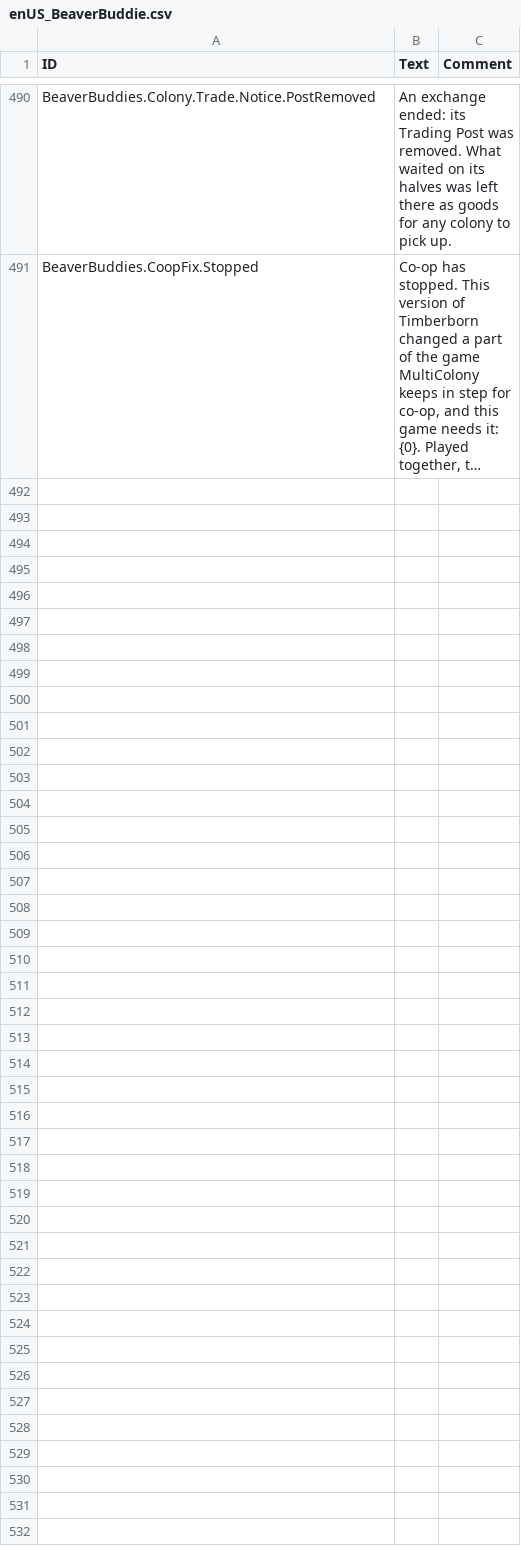
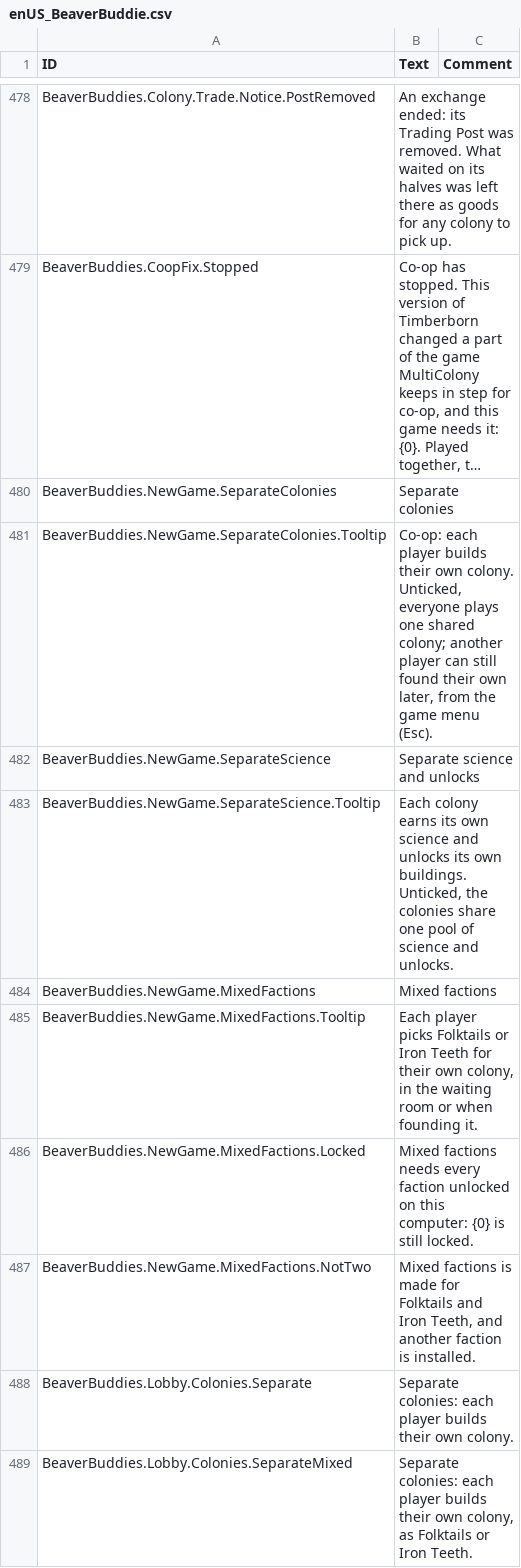
Before and after one commit to timbermods/BeaverBuddies-MultiColony, a CSV file: BeaverBuddies/Localizations/enUS_BeaverBuddie.csv, drawn as a sheet; only a part is shown, gaps mark what is left out; long unchanged cells end in …; the diff covers the shown part only; the diff names each change by its address in the sheet, - before the commit and + after, or states it on an @@ line.

```diff
--- a/BeaverBuddies/Localizations/enUS_BeaverBuddie.csv
+++ b/BeaverBuddies/Localizations/enUS_BeaverBuddie.csv
+row 480: BeaverBuddies.NewGame.SeparateColonies | Separate colonies
+row 481: BeaverBuddies.NewGame.SeparateColonies.Tooltip | Co-op: each player builds their own colony. Unticked, everyone plays one shared colony; another player can still found their own later, from the game menu (Esc).
+row 482: BeaverBuddies.NewGame.SeparateScience | Separate science and unlocks
+row 483: BeaverBuddies.NewGame.SeparateScience.Tooltip | Each colony earns its own science and unlocks its own buildings. Unticked, the colonies share one pool of science and unlocks.
+row 484: BeaverBuddies.NewGame.MixedFactions | Mixed factions
+row 485: BeaverBuddies.NewGame.MixedFactions.Tooltip | Each player picks Folktails or Iron Teeth for their own colony, in the waiting room or when founding it.
+row 486: BeaverBuddies.NewGame.MixedFactions.Locked | Mixed factions needs every faction unlocked on this computer: {0} is still locked.
+row 487: BeaverBuddies.NewGame.MixedFactions.NotTwo | Mixed factions is made for Folktails and Iron Teeth, and another faction is installed.
+row 488: BeaverBuddies.Lobby.Colonies.Separate | Separate colonies: each player builds their own colony.
+row 489: BeaverBuddies.Lobby.Colonies.SeparateMixed | Separate colonies: each player builds their own colony, as Folktails or Iron Teeth.
```
Also changed, not shown: 10 added rows, 12 removed rows and 1 edited cell elsewhere in this file, 29 other files.
